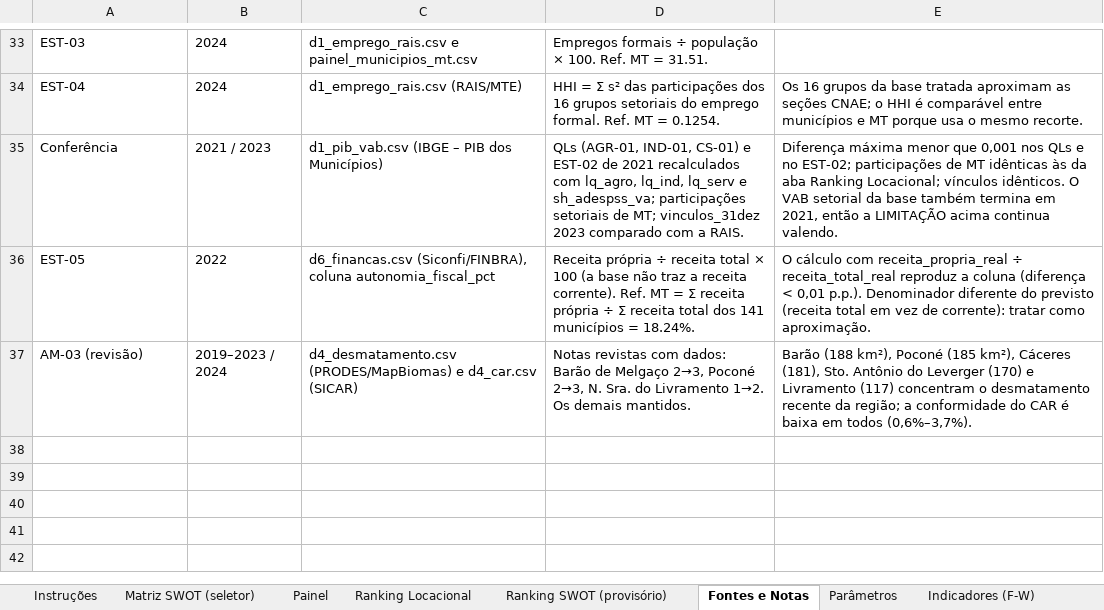
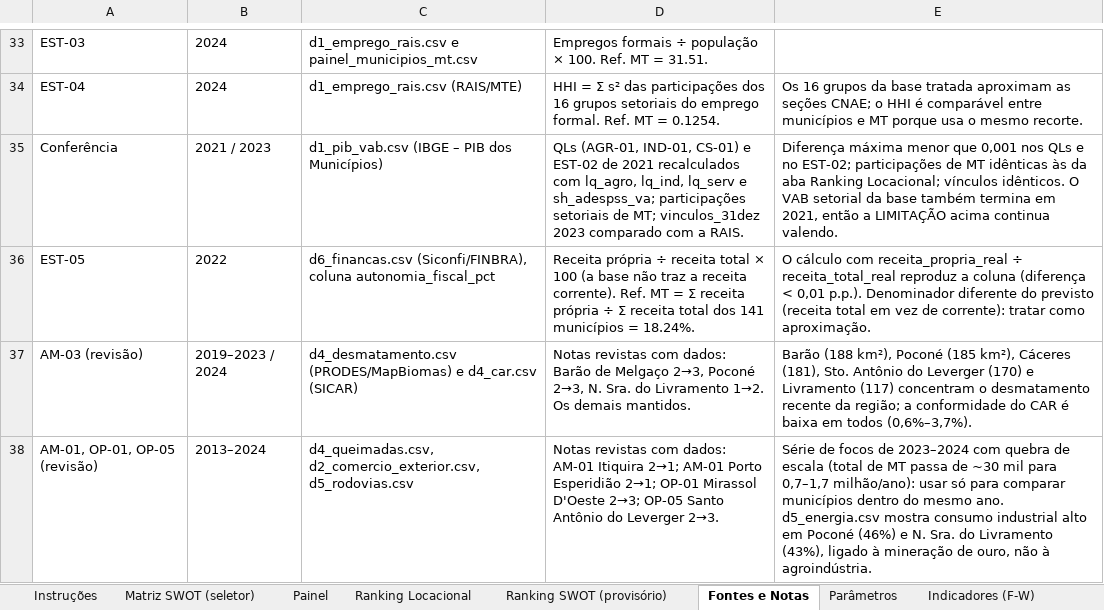
Before and after one commit to cleitonfranco74/zero_claude, an Excel workbook: pesm-pantanal-norte/dados/Matriz_SWOT_PESM_Pantanal_Norte.xlsx, sheet Fontes e Notas, drawn as a sheet; only a part is shown, gaps mark what is left out; values as stored, in another font and other column widths than the file's, no borders; the diff names each change by its address in the sheet, - before the commit and + after, or states it on an @@ line.

```diff
--- a/pesm-pantanal-norte/dados/Matriz_SWOT_PESM_Pantanal_Norte.xlsx (sheet Fontes e Notas)
+++ b/pesm-pantanal-norte/dados/Matriz_SWOT_PESM_Pantanal_Norte.xlsx (sheet Fontes e Notas)
+row 38: AM-01, OP-01, OP-05 (revisão) | 2013–2024 | d4_queimadas.csv, d2_comercio_exterior.csv, d5_rodovias.csv | Notas revistas com dados: AM-01 Itiquira 2→1; AM-01 Porto Esperidião 2→1; OP-01 Mirassol D'Oeste 2→3; OP-05 Santo Antônio do Leverger 2→3. | Série de focos de 2023–2024 com quebra de escala (total de MT passa de ~30 mil para 0,7–1,7 milhão/ano): usar só para comparar municípios dentro do mesmo ano. d5_energia.csv mostra consumo industrial alto em Poconé (46%) e N. Sra. do Livramento (43%), ligado à mineração de ouro, não à agroindústria.
```
Also changed, not shown: sheet SWOT - Itiquira, sheet SWOT - Porto Esperidião, sheet Ranking SWOT (provisório), sheet Fatores Externos (O-A), sheet Painel, sheet SWOT - Mirassol D'Oeste, 1 more sheet, hidden cells, 2 other files.
